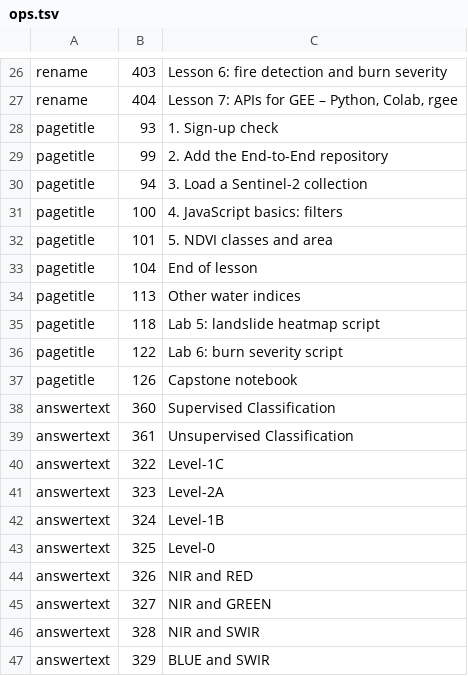
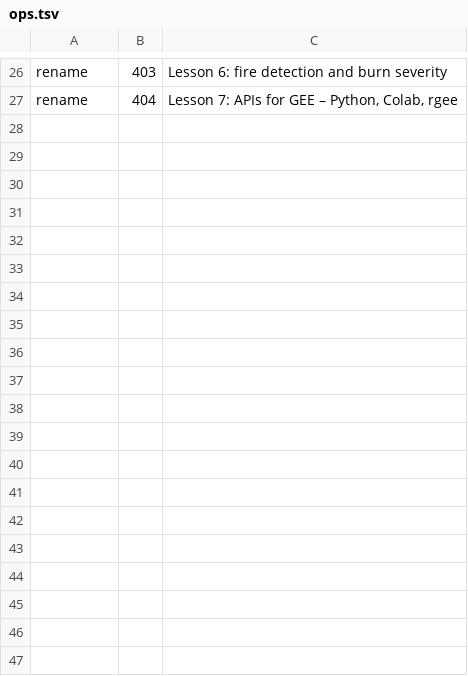
Before and after one commit to moondec/geo-natural-hazard, a TSV file: course/mcontent/ops.tsv, drawn as a sheet; only a part is shown, gaps mark what is left out; the diff covers the shown part only; the diff names each change by its address in the sheet, - before the commit and + after, or states it on an @@ line.

```diff
--- a/course/mcontent/ops.tsv
+++ b/course/mcontent/ops.tsv
-row 28: pagetitle | 93 | 1. Sign-up check
-row 29: pagetitle | 99 | 2. Add the End-to-End repository
-row 30: pagetitle | 94 | 3. Load a Sentinel-2 collection
-row 31: pagetitle | 100 | 4. JavaScript basics: filters
-row 32: pagetitle | 101 | 5. NDVI classes and area
-row 33: pagetitle | 104 | End of lesson
-row 34: pagetitle | 113 | Other water indices
-row 35: pagetitle | 118 | Lab 5: landslide heatmap script
-row 36: pagetitle | 122 | Lab 6: burn severity script
-row 37: pagetitle | 126 | Capstone notebook
-row 38: answertext | 360 | Supervised Classification
-row 39: answertext | 361 | Unsupervised Classification
-row 40: answertext | 322 | Level-1C
-row 41: answertext | 323 | Level-2A
-row 42: answertext | 324 | Level-1B
-row 43: answertext | 325 | Level-0
-row 44: answertext | 326 | NIR and RED
-row 45: answertext | 327 | NIR and GREEN
-row 46: answertext | 328 | NIR and SWIR
-row 47: answertext | 329 | BLUE and SWIR
```
Also changed, not shown: 19 removed rows and 7 edited cells elsewhere in this file, 41 other files.
